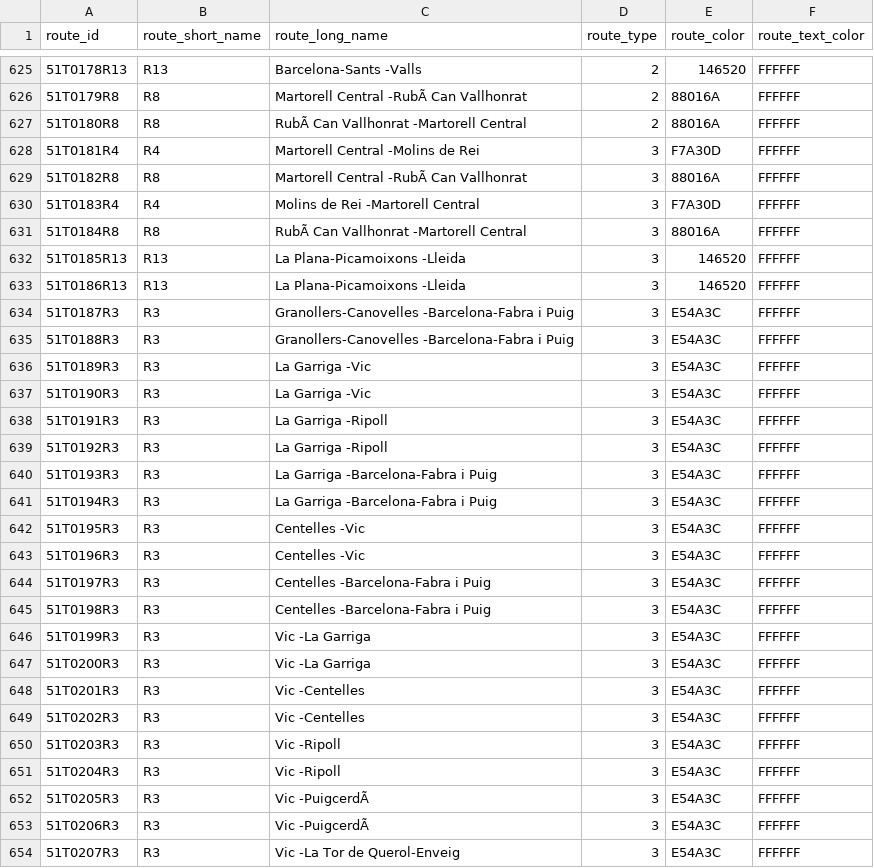
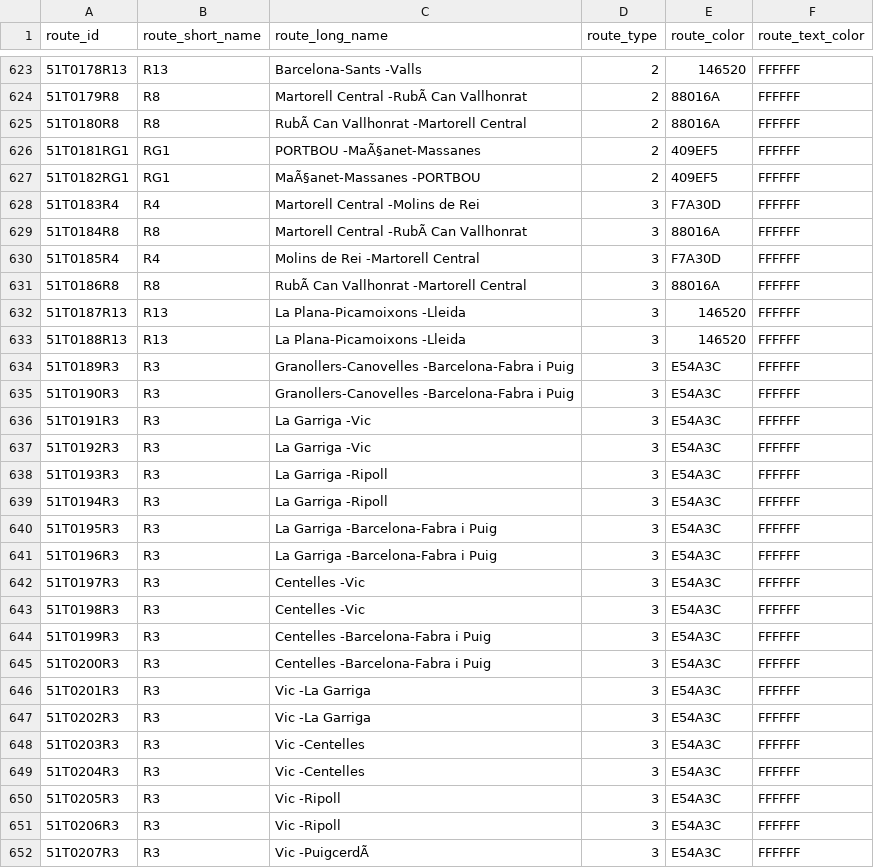
Before and after one commit to WireNext/cercaniasgtfs, a CSV file: data_csv/routes.csv, drawn as a sheet; only a part is shown, gaps mark what is left out; removed rows and columns are numbered as before the commit, all else as after; the diff covers the shown part only; the diff names each change by its address in the sheet, - before the commit and + after, or states it on an @@ line.

```diff
--- a/data_csv/routes.csv
+++ b/data_csv/routes.csv
-row 628: 51T0181R4 | R4 | Martorell Central -Molins de Rei | 3 | F7A30D | FFFFFF
-row 629: 51T0182R8 | R8 | Martorell Central -RubÃ Can Vallhonrat | 3 | 88016A | FFFFFF
+row 626: 51T0181RG1 | RG1 | PORTBOU -MaÃ§anet-Massanes | 2 | 409EF5 | FFFFFF
+row 627: 51T0182RG1 | RG1 | MaÃ§anet-Massanes -PORTBOU | 2 | 409EF5 | FFFFFF
-C628 (route_long_name): Molins de Rei -Martorell Central
+C628 (route_long_name): Martorell Central -Molins de Rei
-C629 (route_long_name): RubÃ Can Vallhonrat -Martorell Central
+C629 (route_long_name): Martorell Central -RubÃ Can Vallhonrat
+row 630: 51T0185R4 | R4 | Molins de Rei -Martorell Central | 3 | F7A30D | FFFFFF
+row 631: 51T0186R8 | R8 | RubÃ Can Vallhonrat -Martorell Central | 3 | 88016A | FFFFFF
-A632 (route_id): 51T0185R13
+A632 (route_id): 51T0187R13
-A633 (route_id): 51T0186R13
+A633 (route_id): 51T0188R13
-row 634: 51T0187R3 | R3 | Granollers-Canovelles -Barcelona-Fabra i Puig | 3 | E54A3C | FFFFFF
-row 635: 51T0188R3 | R3 | Granollers-Canovelles -Barcelona-Fabra i Puig | 3 | E54A3C | FFFFFF
-C634:C635 (route_long_name): La Garriga -Vic
+C634:C635 (route_long_name): Granollers-Canovelles -Barcelona-Fabra i Puig
-C636:C637 (route_long_name): La Garriga -Ripoll
+C636:C637 (route_long_name): La Garriga -Vic
-C638:C639 (route_long_name): La Garriga -Barcelona-Fabra i Puig
+C638:C639 (route_long_name): La Garriga -Ripoll
-C640:C641 (route_long_name): Centelles -Vic
+C640:C641 (route_long_name): La Garriga -Barcelona-Fabra i Puig
-C642:C643 (route_long_name): Centelles -Barcelona-Fabra i Puig
+C642:C643 (route_long_name): Centelles -Vic
-C644:C645 (route_long_name): Vic -La Garriga
+C644:C645 (route_long_name): Centelles -Barcelona-Fabra i Puig
-C646:C647 (route_long_name): Vic -Centelles
+C646:C647 (route_long_name): Vic -La Garriga
-C648:C649 (route_long_name): Vic -Ripoll
+C648:C649 (route_long_name): Vic -Centelles
-C650:C651 (route_long_name): Vic -PuigcerdÃ
+C650:C651 (route_long_name): Vic -Ripoll
-C652 (route_long_name): Vic -La Tor de Querol-Enveig
+C652 (route_long_name): Vic -PuigcerdÃ
```
Also changed, not shown: 4 added rows, 6 removed rows and 35 edited cells elsewhere in this file, data_csv/calendar.csv, 1 other file.
